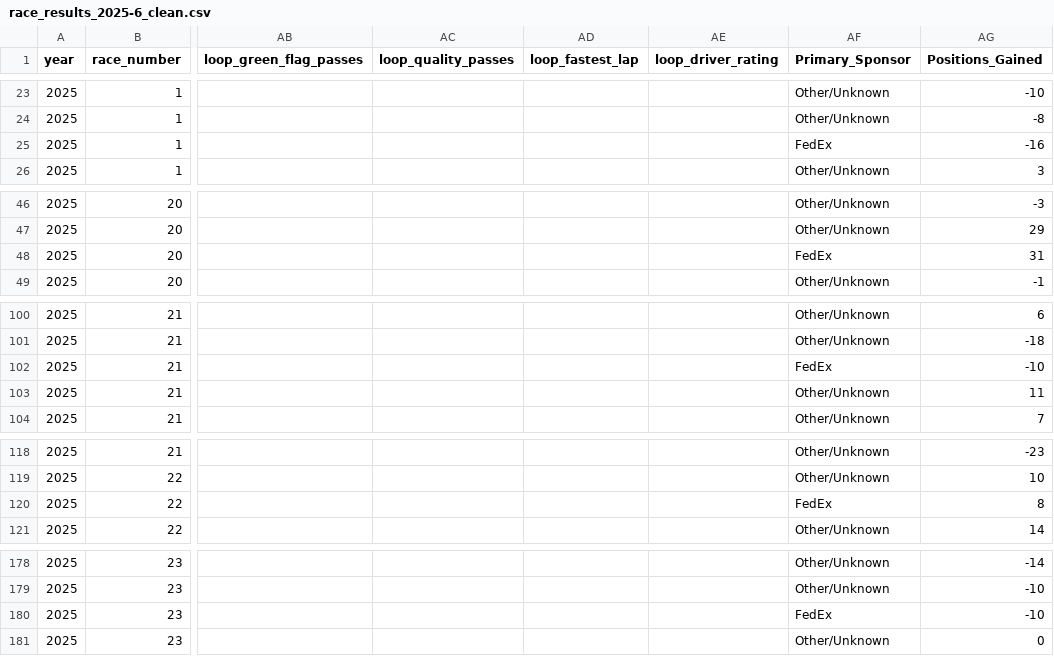
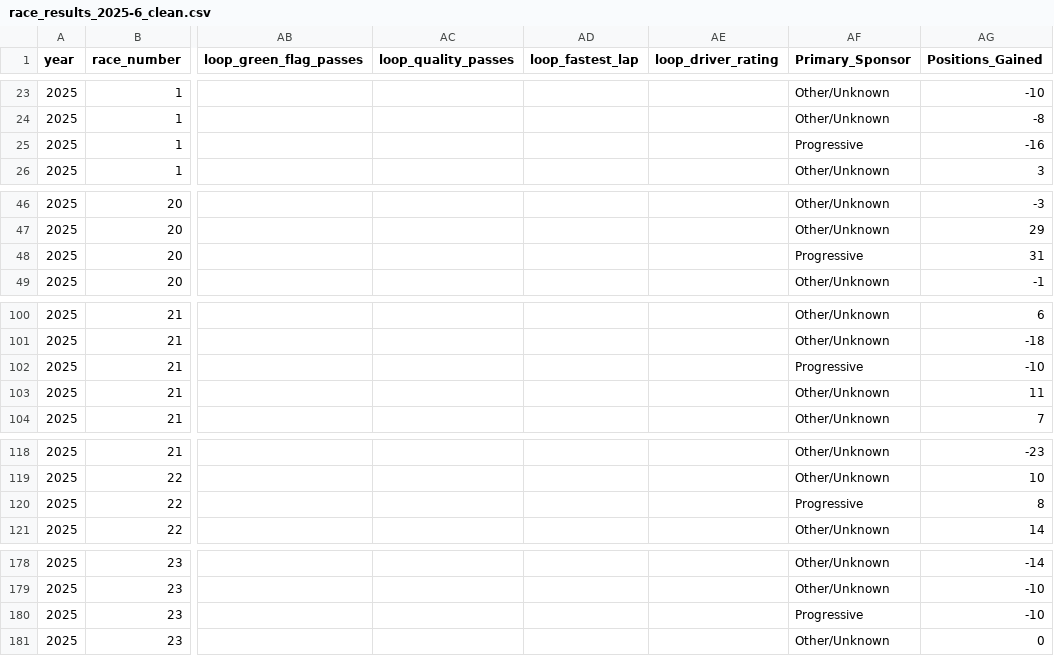
Before and after one commit to lloyd-todaro/NASCAR-Externship, a CSV file: code/data/processed/race_results_2025-6_clean.csv, drawn as a sheet; only a part is shown, gaps mark what is left out; the diff covers the shown part only; the diff names each change by its address in the sheet, - before the commit and + after, or states it on an @@ line.

Commit message:
fixed my target sponsors

```diff
--- a/code/data/processed/race_results_2025-6_clean.csv
+++ b/code/data/processed/race_results_2025-6_clean.csv
-AF25 (Primary_Sponsor): FedEx
+AF25 (Primary_Sponsor): Progressive
-AF48 (Primary_Sponsor): FedEx
+AF48 (Primary_Sponsor): Progressive
-AF102 (Primary_Sponsor): FedEx
+AF102 (Primary_Sponsor): Progressive
-AF120 (Primary_Sponsor): FedEx
+AF120 (Primary_Sponsor): Progressive
-AF180 (Primary_Sponsor): FedEx
+AF180 (Primary_Sponsor): Progressive
```
Also changed, not shown: 47 edited cells elsewhere in this file, code/data/processed/driver_stats_2025-6.csv, code/data/processed/sponsor_stats_2025-6.csv, 2 other files.
